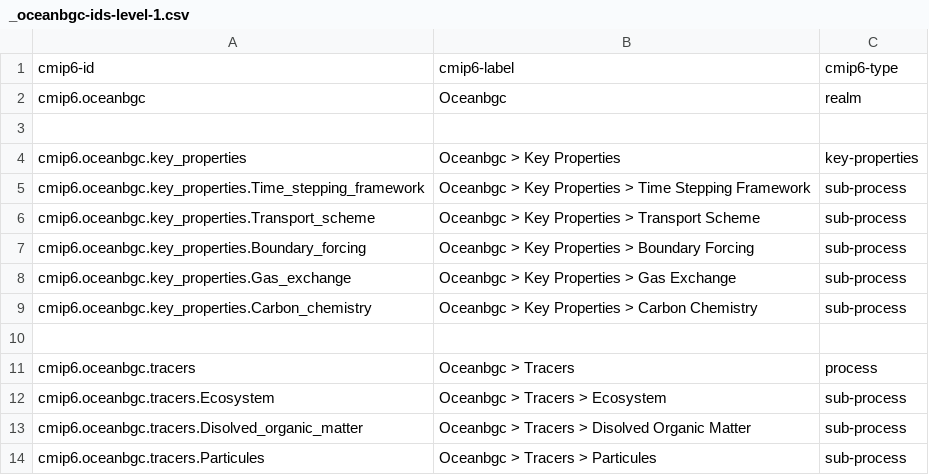
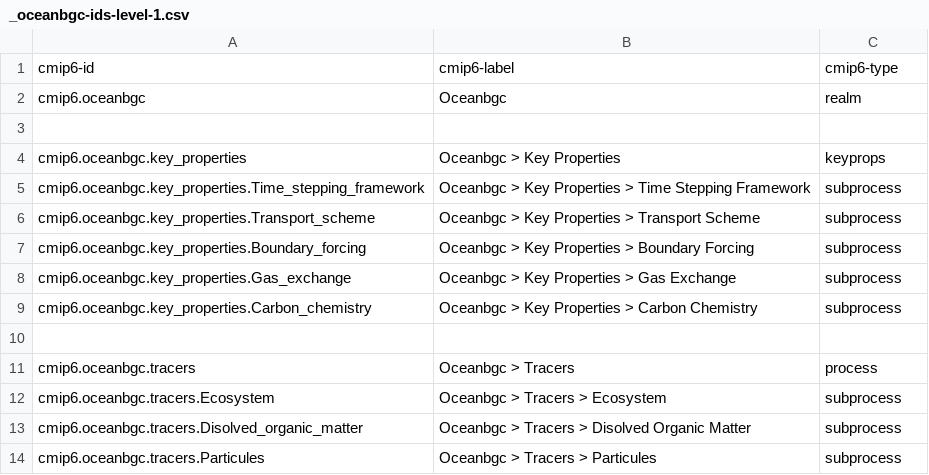
Before and after one commit to ES-DOC/cmip6-specializations-ocnbgchem, a CSV file: _oceanbgc-ids-level-1.csv, drawn as a sheet.

```diff
--- a/_oceanbgc-ids-level-1.csv
+++ b/_oceanbgc-ids-level-1.csv
@@ -3,12 +3,12 @@ cmip6.oceanbgc, Oceanbgc, realm
 , ,
-cmip6.oceanbgc.key_properties, Oceanbgc > Key Properties, key-properties
-cmip6.oceanbgc.key_properties.Time_stepping_framework, Oceanbgc > Key Properties > Time Stepping Framework, sub-process
-cmip6.oceanbgc.key_properties.Transport_scheme, Oceanbgc > Key Properties > Transport Scheme, sub-process
-cmip6.oceanbgc.key_properties.Boundary_forcing, Oceanbgc > Key Properties > Boundary Forcing, sub-process
-cmip6.oceanbgc.key_properties.Gas_exchange, Oceanbgc > Key Properties > Gas Exchange, sub-process
-cmip6.oceanbgc.key_properties.Carbon_chemistry, Oceanbgc > Key Properties > Carbon Chemistry, sub-process
+cmip6.oceanbgc.key_properties, Oceanbgc > Key Properties, keyprops
+cmip6.oceanbgc.key_properties.Time_stepping_framework, Oceanbgc > Key Properties > Time Stepping Framework, subprocess
+cmip6.oceanbgc.key_properties.Transport_scheme, Oceanbgc > Key Properties > Transport Scheme, subprocess
+cmip6.oceanbgc.key_properties.Boundary_forcing, Oceanbgc > Key Properties > Boundary Forcing, subprocess
+cmip6.oceanbgc.key_properties.Gas_exchange, Oceanbgc > Key Properties > Gas Exchange, subprocess
+cmip6.oceanbgc.key_properties.Carbon_chemistry, Oceanbgc > Key Properties > Carbon Chemistry, subprocess
 , ,
 cmip6.oceanbgc.tracers, Oceanbgc > Tracers, process
-cmip6.oceanbgc.tracers.Ecosystem, Oceanbgc > Tracers > Ecosystem, sub-process
-cmip6.oceanbgc.tracers.Disolved_organic_matter, Oceanbgc > Tracers > Disolved Organic Matter, sub-process
-cmip6.oceanbgc.tracers.Particules, Oceanbgc > Tracers > Particules, sub-process
+cmip6.oceanbgc.tracers.Ecosystem, Oceanbgc > Tracers > Ecosystem, subprocess
+cmip6.oceanbgc.tracers.Disolved_organic_matter, Oceanbgc > Tracers > Disolved Organic Matter, subprocess
+cmip6.oceanbgc.tracers.Particules, Oceanbgc > Tracers > Particules, subprocess
```
Also changed, not shown: 30 other files.
